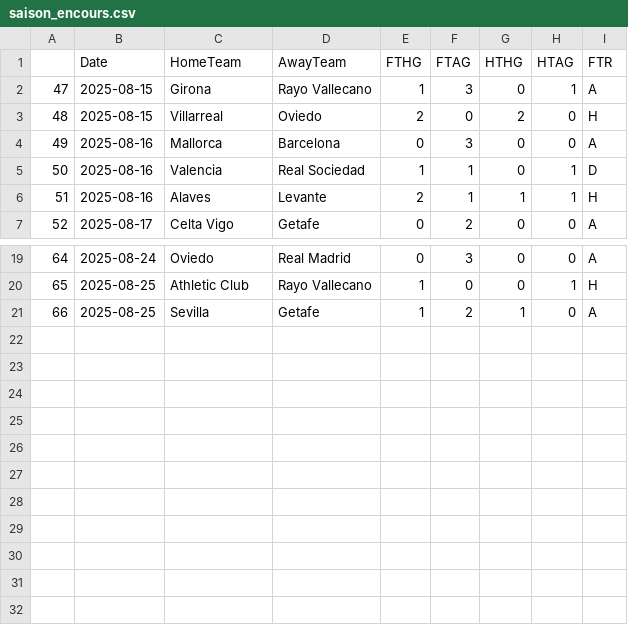
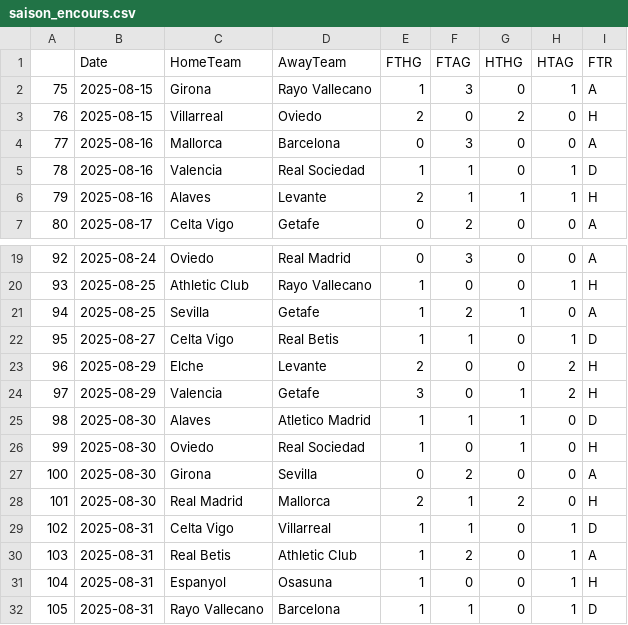
Before and after one commit to bobbobunda01/betsmart_new_version, a CSV file: data/lg1/saison_encours.csv, drawn as a sheet; only a part is shown, gaps mark what is left out; the diff names each change by its address in the sheet, - before the commit and + after, or states it on an @@ line.

```diff
--- a/data/lg1/saison_encours.csv
+++ b/data/lg1/saison_encours.csv
@@ column A renumbered between rows 2 and 21 @@
+row 22: 95 | 2025-08-27 | Celta Vigo | Real Betis | 1 | 1 | 0 | 1 | D
+row 23: 96 | 2025-08-29 | Elche | Levante | 2 | 0 | 0 | 2 | H
+row 24: 97 | 2025-08-29 | Valencia | Getafe | 3 | 0 | 1 | 2 | H
+row 25: 98 | 2025-08-30 | Alaves | Atletico Madrid | 1 | 1 | 1 | 0 | D
+row 26: 99 | 2025-08-30 | Oviedo | Real Sociedad | 1 | 0 | 1 | 0 | H
+row 27: 100 | 2025-08-30 | Girona | Sevilla | 0 | 2 | 0 | 0 | A
+row 28: 101 | 2025-08-30 | Real Madrid | Mallorca | 2 | 1 | 2 | 0 | H
+row 29: 102 | 2025-08-31 | Celta Vigo | Villarreal | 1 | 1 | 0 | 1 | D
+row 30: 103 | 2025-08-31 | Real Betis | Athletic Club | 1 | 2 | 0 | 1 | A
+row 31: 104 | 2025-08-31 | Espanyol | Osasuna | 1 | 0 | 0 | 1 | H
+row 32: 105 | 2025-08-31 | Rayo Vallecano | Barcelona | 1 | 1 | 0 | 1 | D
```
Also changed, not shown: data/N1/saison_encours.csv, data/bresil/saison_encours.csv, 32 other files.
